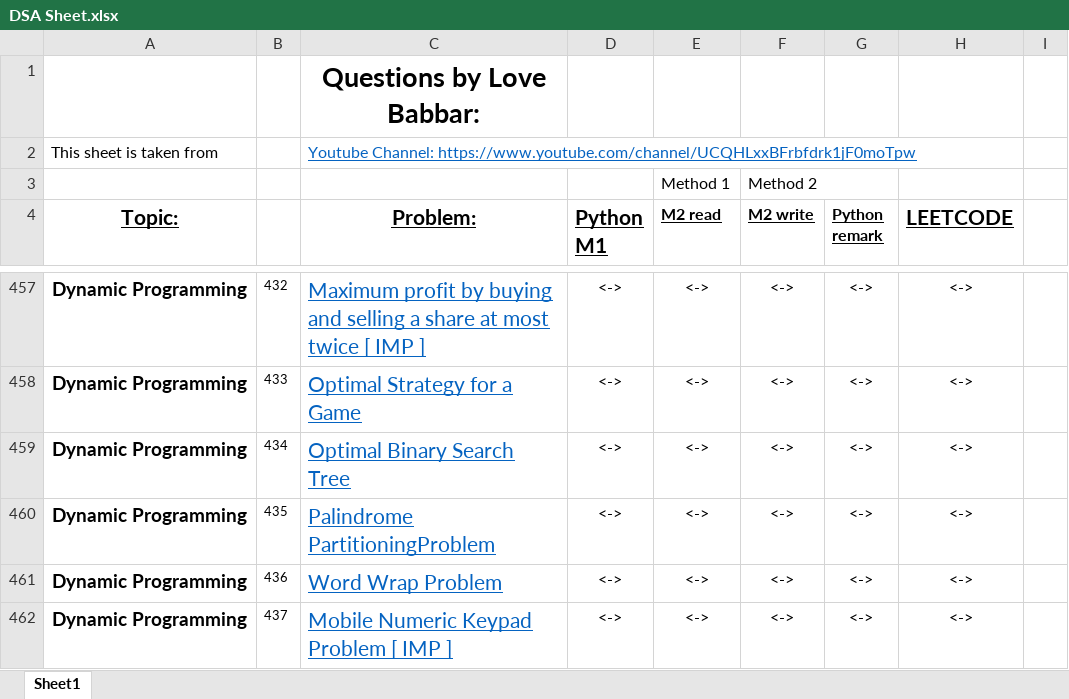
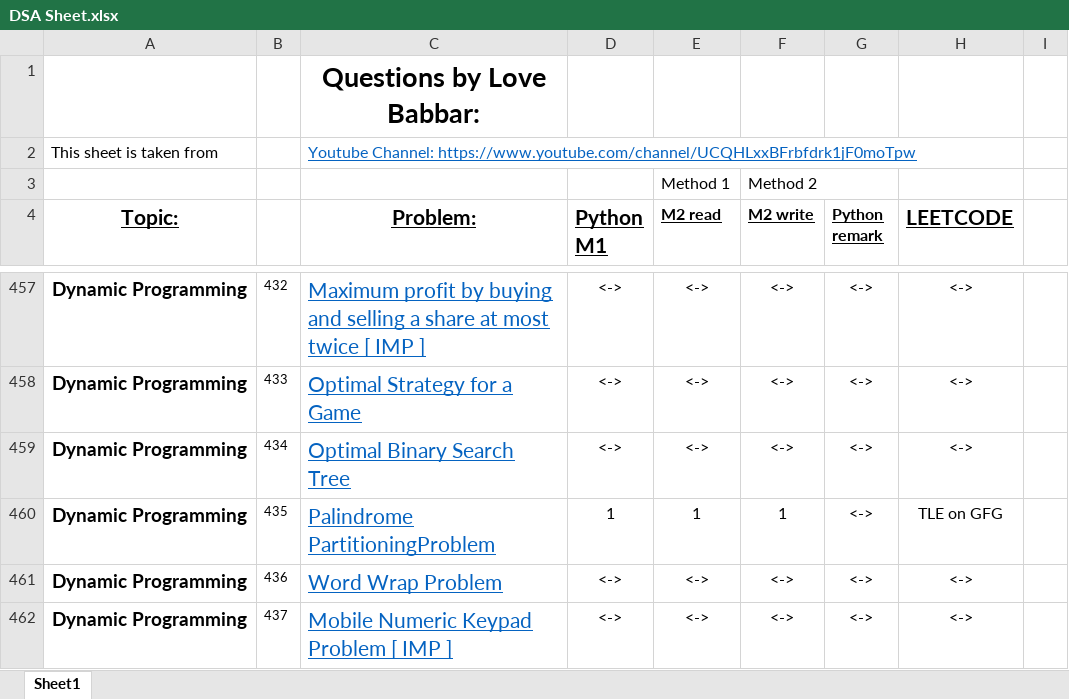
Before and after one commit to abhijitgawai/Data_Structures_and_Algorithms_Questions, an Excel workbook: DSA Sheet.xlsx, sheet Sheet1, drawn as a sheet; only a part is shown, gaps mark what is left out; values as stored, in another font and other column widths than the file's, no borders; the diff names each change by its address in the sheet, - before the commit and + after, or states it on an @@ line.

```diff
--- a/DSA Sheet.xlsx (sheet Sheet1)
+++ b/DSA Sheet.xlsx (sheet Sheet1)
-D460 (Python M1): <->
+D460 (Python M1): 1
-E460 (M2 read): <->
+E460 (M2 read): 1
-F460 (M2 write): <->
+F460 (M2 write): 1
-H460 (LEETCODE): <->
+H460 (LEETCODE): TLE on GFG
```
Also changed, not shown: 1 other file.
